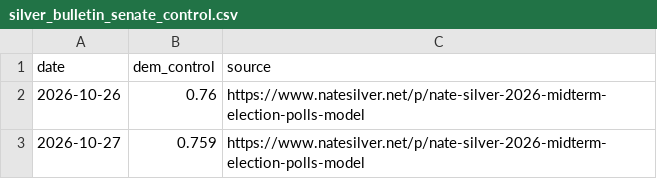
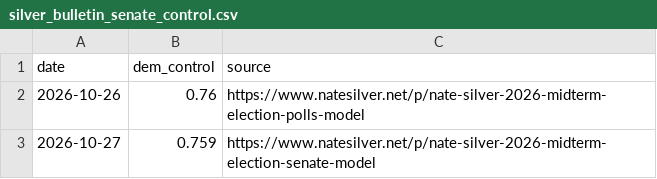
Before and after one commit to seandata8/senate-forecast-2026, a CSV file: data/01-raw_data/silver_bulletin_senate_control.csv, drawn as a sheet.

Commit message:
Update silver_bulletin_senate_control.csv

```diff
--- a/data/01-raw_data/silver_bulletin_senate_control.csv
+++ b/data/01-raw_data/silver_bulletin_senate_control.csv
@@ -2,2 +2,2 @@ date,dem_control,source
 2026-10-26,0.76,https://www.natesilver.net/p/nate-silver-2026-midterm-election-polls-model
-2026-10-27,0.759,https://www.natesilver.net/p/nate-silver-2026-midterm-election-polls-model
+2026-10-27,0.759,https://www.natesilver.net/p/nate-silver-2026-midterm-election-senate-model
```
